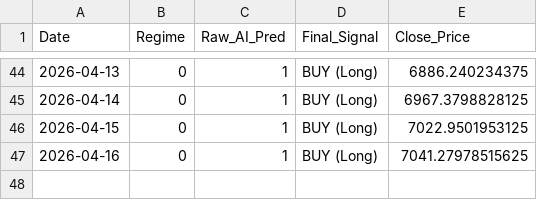
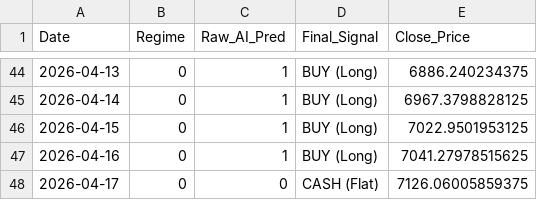
Before and after one commit to Niroshan-k/Regime-Adaptive-Algorithmic-Trader, a CSV file: trade_log.csv, drawn as a sheet; only a part is shown, gaps mark what is left out.

```diff
--- a/trade_log.csv
+++ b/trade_log.csv
@@ -47 +47,2 @@ Date,Regime,Raw_AI_Pred,Final_Signal,Close_Price
 2026-04-16,0,1,BUY (Long),7041.27978515625
+2026-04-17,0,0,CASH (Flat),7126.06005859375
```
